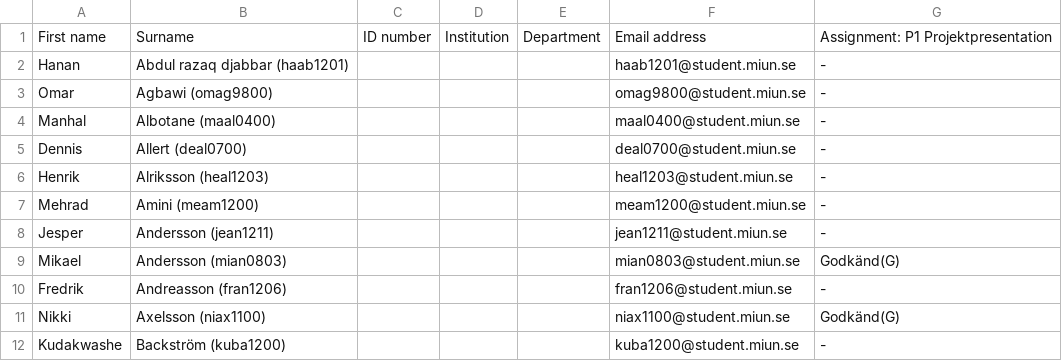
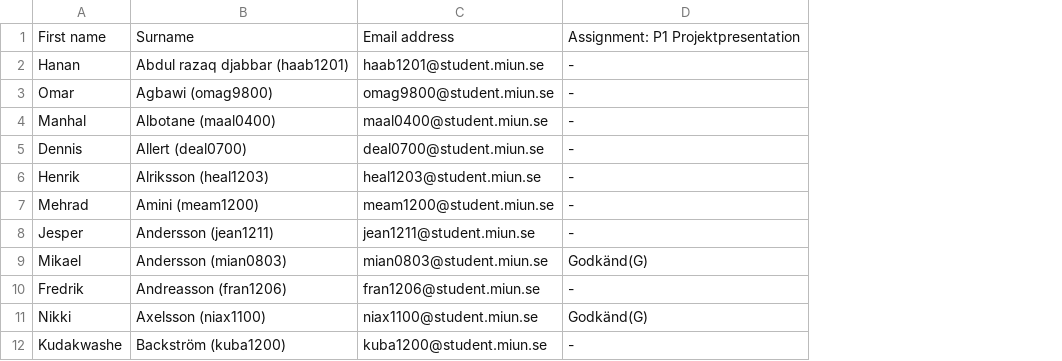
Before and after one commit to dbosk/introcs, a CSV file: ht12/presentation.csv, drawn as a sheet; only a part is shown; the diff names each change by its address in the sheet, - before the commit and + after, or states it on an @@ line.

```diff
--- a/ht12/presentation.csv
+++ b/ht12/presentation.csv
-column C, row 1: ID number
-column D, row 1: Institution
-column E, row 1: Department
```
Also changed, not shown: ht12/assgns.csv.
